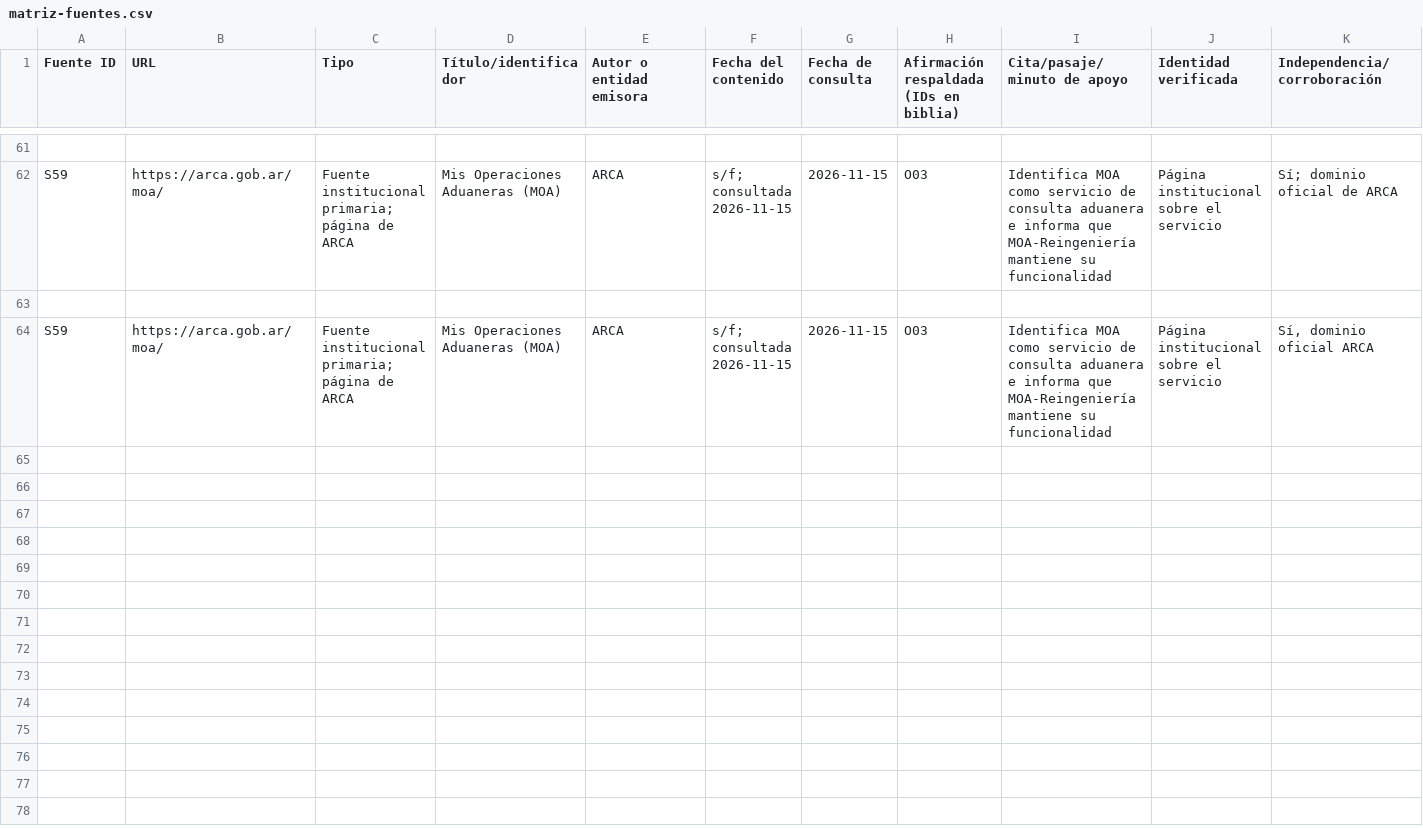
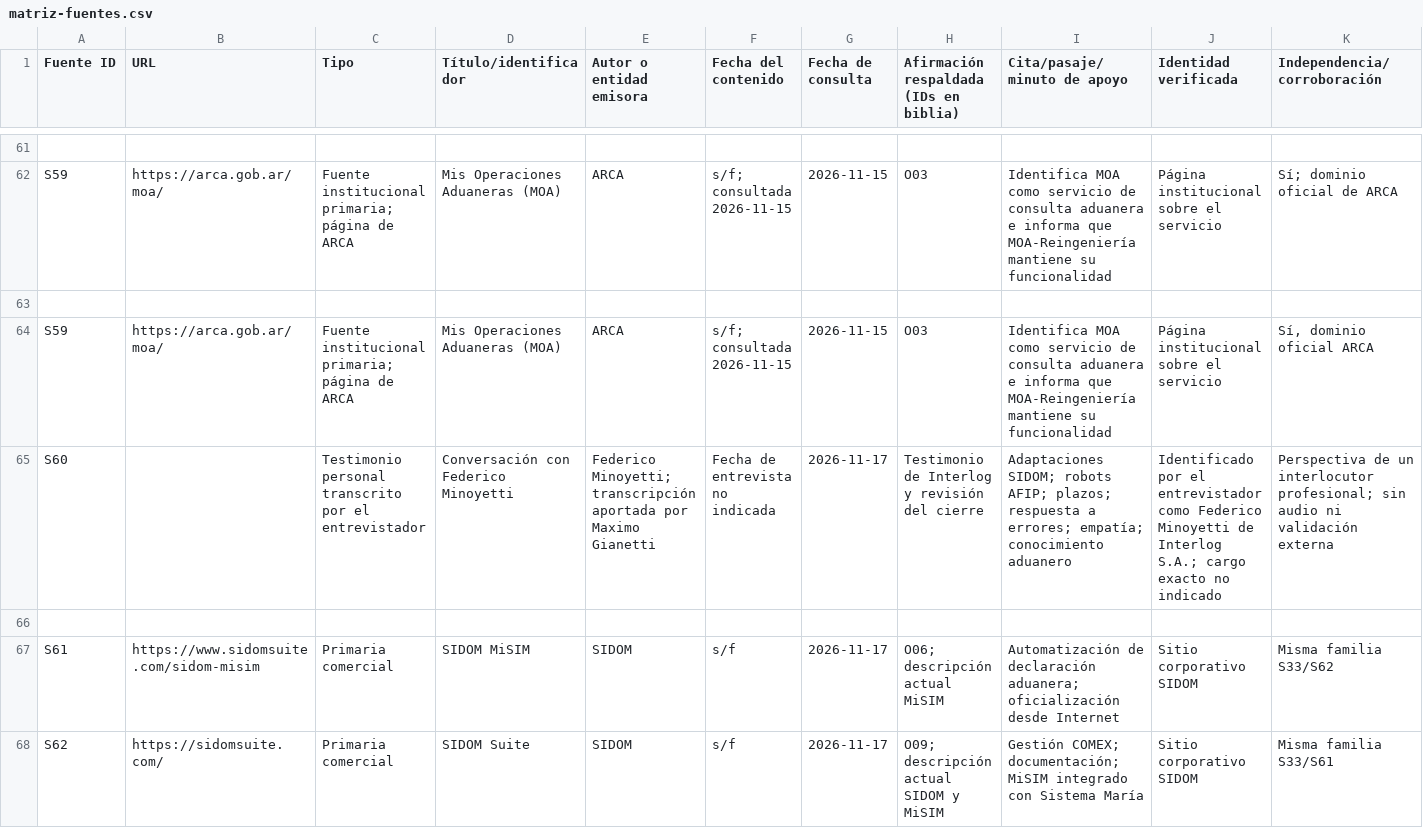
Before and after one commit to SrBizco/PruebaTecnicaMHLM, a CSV file: 1- informe/matriz-fuentes.csv, drawn as a sheet; only a part is shown, gaps mark what is left out; rows hold the shown columns only; the diff names each change by its address in the sheet, - before the commit and + after, or states it on an @@ line.

```diff
--- a/1- informe/matriz-fuentes.csv
+++ b/1- informe/matriz-fuentes.csv
+row 65: S60 |  | Testimonio personal transcrito por el entrevistador | Conversación con Federico Minoyetti | Federico Minoyetti; transcripción aportada por Maximo Gianetti | Fecha de entrevista no indicada | 2026-11-17 | Testimonio de Interlog y revisión del cierre | Adaptaciones SIDOM; robots AFIP; plazos; respuesta a errores; empatía; conocimiento aduanero | Identificado por el entrevistador como Federico Minoyetti de Interlog S.A.; cargo exacto no indicado | Perspectiva de un interlocutor profesional; sin audio ni validación externa
+row 66: (empty)
+row 67: S61 | https://www.sidomsuite.com/sidom-misim | Primaria comercial | SIDOM MiSIM | SIDOM | s/f | 2026-11-17 | O06; descripción actual MiSIM | Automatización de declaración aduanera; oficialización desde Internet | Sitio corporativo SIDOM | Misma familia S33/S62
+row 68: S62 | https://sidomsuite.com/ | Primaria comercial | SIDOM Suite | SIDOM | s/f | 2026-11-17 | O09; descripción actual SIDOM y MiSIM | Gestión COMEX; documentación; MiSIM integrado con Sistema María | Sitio corporativo SIDOM | Misma familia S33/S61
```
Also changed, not shown: 4 other files.
